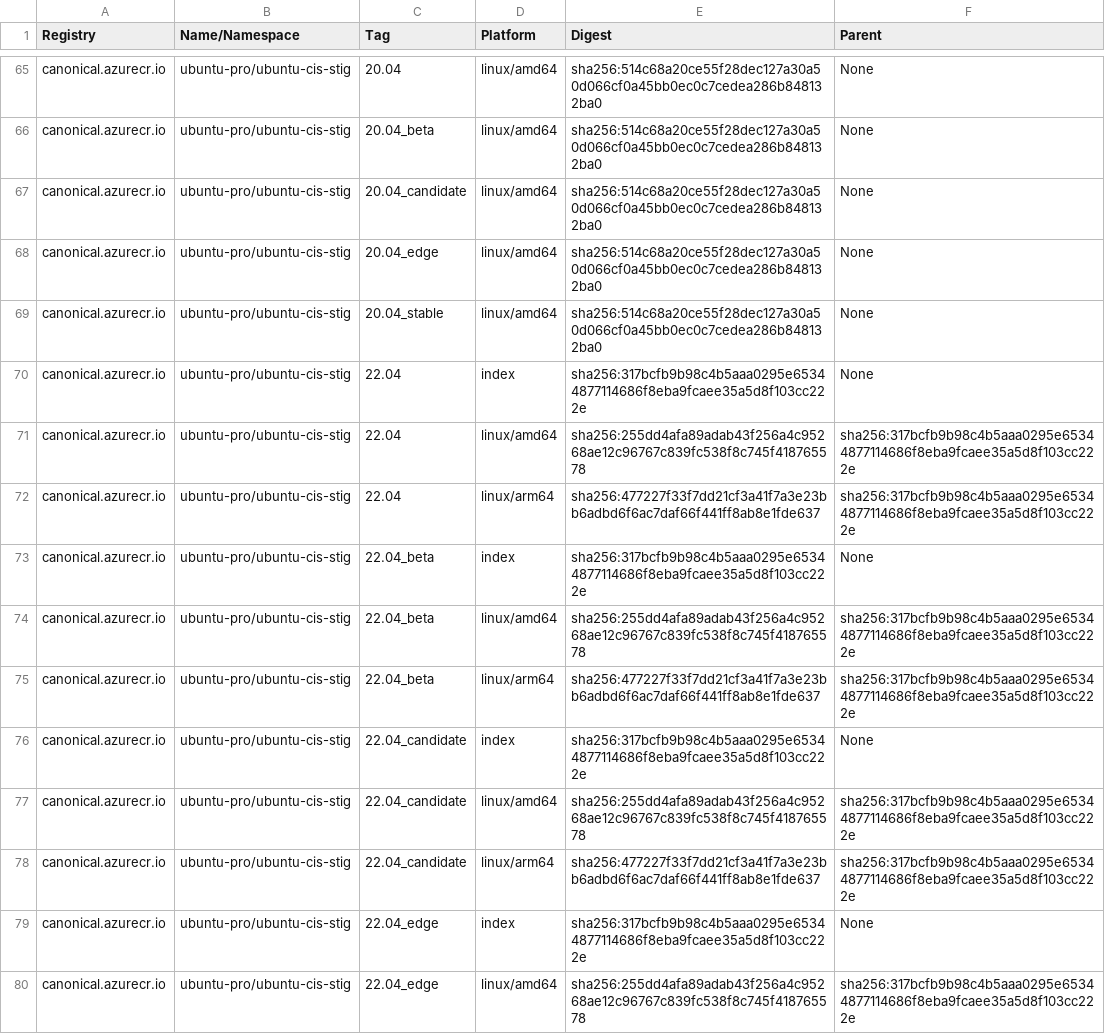
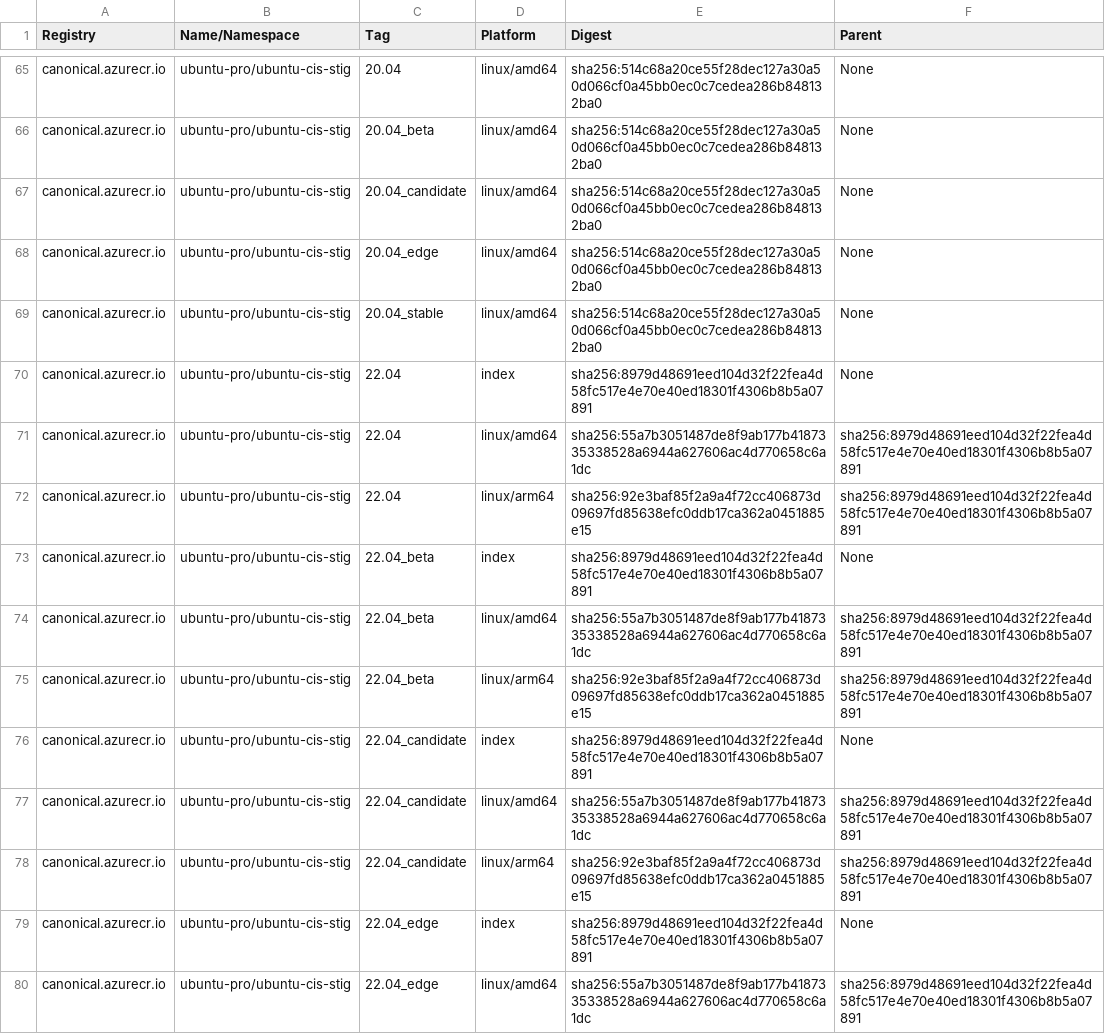
Before and after one commit to canonical/ironbank-catalog, a TSV file: canonical.azurecr.io/index.tsv, drawn as a sheet; only a part is shown, gaps mark what is left out; the diff covers the shown part only.

```diff
--- a/canonical.azurecr.io/index.tsv
+++ b/canonical.azurecr.io/index.tsv
@@ -69,12 +69,12 @@ canonical.azurecr.io	ubuntu-pro/ubuntu-cis-stig	20.04_edge	linux/amd64	sha256:51
 canonical.azurecr.io	ubuntu-pro/ubuntu-cis-stig	20.04_stable	linux/amd64	sha256:514c68a20ce55f28dec127a30a50d066cf0a45bb0ec0c7cedea286b848132ba0	None
-canonical.azurecr.io	ubuntu-pro/ubuntu-cis-stig	22.04	index	sha256:317bcfb9b98c4b5aaa0295e65344877114686f8eba9fcaee35a5d8f103cc222e	None
-canonical.azurecr.io	ubuntu-pro/ubuntu-cis-stig	22.04	linux/amd64	sha256:255dd4afa89adab43f256a4c95268ae12c96767c839fc538f8c745f418765578	sha256:317bcfb9b98c4b5aaa0295e65344877114686f8eba9fcaee35a5d8f103cc222e
-canonical.azurecr.io	ubuntu-pro/ubuntu-cis-stig	22.04	linux/arm64	sha256:477227f33f7dd21cf3a41f7a3e23bb6adbd6f6ac7daf66f441ff8ab8e1fde637	sha256:317bcfb9b98c4b5aaa0295e65344877114686f8eba9fcaee35a5d8f103cc222e
-canonical.azurecr.io	ubuntu-pro/ubuntu-cis-stig	22.04_beta	index	sha256:317bcfb9b98c4b5aaa0295e65344877114686f8eba9fcaee35a5d8f103cc222e	None
-canonical.azurecr.io	ubuntu-pro/ubuntu-cis-stig	22.04_beta	linux/amd64	sha256:255dd4afa89adab43f256a4c95268ae12c96767c839fc538f8c745f418765578	sha256:317bcfb9b98c4b5aaa0295e65344877114686f8eba9fcaee35a5d8f103cc222e
-canonical.azurecr.io	ubuntu-pro/ubuntu-cis-stig	22.04_beta	linux/arm64	sha256:477227f33f7dd21cf3a41f7a3e23bb6adbd6f6ac7daf66f441ff8ab8e1fde637	sha256:317bcfb9b98c4b5aaa0295e65344877114686f8eba9fcaee35a5d8f103cc222e
-canonical.azurecr.io	ubuntu-pro/ubuntu-cis-stig	22.04_candidate	index	sha256:317bcfb9b98c4b5aaa0295e65344877114686f8eba9fcaee35a5d8f103cc222e	None
-canonical.azurecr.io	ubuntu-pro/ubuntu-cis-stig	22.04_candidate	linux/amd64	sha256:255dd4afa89adab43f256a4c95268ae12c96767c839fc538f8c745f418765578	sha256:317bcfb9b98c4b5aaa0295e65344877114686f8eba9fcaee35a5d8f103cc222e
-canonical.azurecr.io	ubuntu-pro/ubuntu-cis-stig	22.04_candidate	linux/arm64	sha256:477227f33f7dd21cf3a41f7a3e23bb6adbd6f6ac7daf66f441ff8ab8e1fde637	sha256:317bcfb9b98c4b5aaa0295e65344877114686f8eba9fcaee35a5d8f103cc222e
-canonical.azurecr.io	ubuntu-pro/ubuntu-cis-stig	22.04_edge	index	sha256:317bcfb9b98c4b5aaa0295e65344877114686f8eba9fcaee35a5d8f103cc222e	None
-canonical.azurecr.io	ubuntu-pro/ubuntu-cis-stig	22.04_edge	linux/amd64	sha256:255dd4afa89adab43f256a4c95268ae12c96767c839fc538f8c745f418765578	sha256:317bcfb9b98c4b5aaa0295e65344877114686f8eba9fcaee35a5d8f103cc222e
+canonical.azurecr.io	ubuntu-pro/ubuntu-cis-stig	22.04	index	sha256:8979d48691eed104d32f22fea4d58fc517e4e70e40ed18301f4306b8b5a07891	None
+canonical.azurecr.io	ubuntu-pro/ubuntu-cis-stig	22.04	linux/amd64	sha256:55a7b3051487de8f9ab177b4187335338528a6944a627606ac4d770658c6a1dc	sha256:8979d48691eed104d32f22fea4d58fc517e4e70e40ed18301f4306b8b5a07891
+canonical.azurecr.io	ubuntu-pro/ubuntu-cis-stig	22.04	linux/arm64	sha256:92e3baf85f2a9a4f72cc406873d09697fd85638efc0ddb17ca362a0451885e15	sha256:8979d48691eed104d32f22fea4d58fc517e4e70e40ed18301f4306b8b5a07891
+canonical.azurecr.io	ubuntu-pro/ubuntu-cis-stig	22.04_beta	index	sha256:8979d48691eed104d32f22fea4d58fc517e4e70e40ed18301f4306b8b5a07891	None
+canonical.azurecr.io	ubuntu-pro/ubuntu-cis-stig	22.04_beta	linux/amd64	sha256:55a7b3051487de8f9ab177b4187335338528a6944a627606ac4d770658c6a1dc	sha256:8979d48691eed104d32f22fea4d58fc517e4e70e40ed18301f4306b8b5a07891
+canonical.azurecr.io	ubuntu-pro/ubuntu-cis-stig	22.04_beta	linux/arm64	sha256:92e3baf85f2a9a4f72cc406873d09697fd85638efc0ddb17ca362a0451885e15	sha256:8979d48691eed104d32f22fea4d58fc517e4e70e40ed18301f4306b8b5a07891
+canonical.azurecr.io	ubuntu-pro/ubuntu-cis-stig	22.04_candidate	index	sha256:8979d48691eed104d32f22fea4d58fc517e4e70e40ed18301f4306b8b5a07891	None
+canonical.azurecr.io	ubuntu-pro/ubuntu-cis-stig	22.04_candidate	linux/amd64	sha256:55a7b3051487de8f9ab177b4187335338528a6944a627606ac4d770658c6a1dc	sha256:8979d48691eed104d32f22fea4d58fc517e4e70e40ed18301f4306b8b5a07891
+canonical.azurecr.io	ubuntu-pro/ubuntu-cis-stig	22.04_candidate	linux/arm64	sha256:92e3baf85f2a9a4f72cc406873d09697fd85638efc0ddb17ca362a0451885e15	sha256:8979d48691eed104d32f22fea4d58fc517e4e70e40ed18301f4306b8b5a07891
+canonical.azurecr.io	ubuntu-pro/ubuntu-cis-stig	22.04_edge	index	sha256:8979d48691eed104d32f22fea4d58fc517e4e70e40ed18301f4306b8b5a07891	None
+canonical.azurecr.io	ubuntu-pro/ubuntu-cis-stig	22.04_edge	linux/amd64	sha256:55a7b3051487de8f9ab177b4187335338528a6944a627606ac4d770658c6a1dc	sha256:8979d48691eed104d32f22fea4d58fc517e4e70e40ed18301f4306b8b5a07891
```
Also changed, not shown: 106 edited cells elsewhere in this file.
